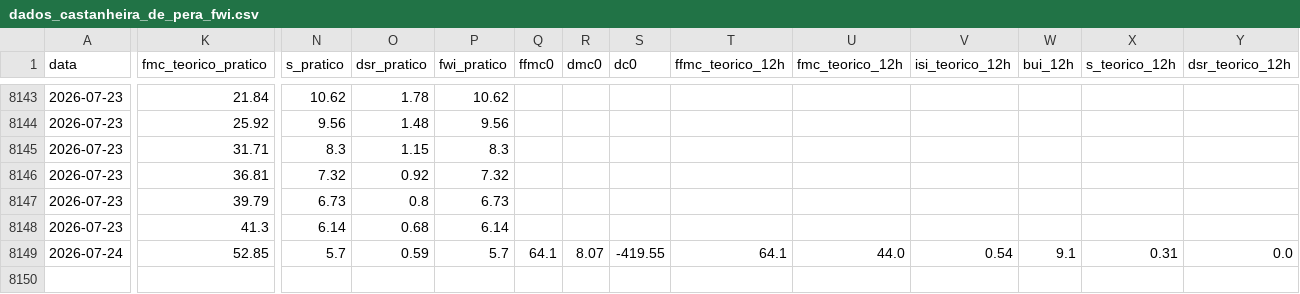
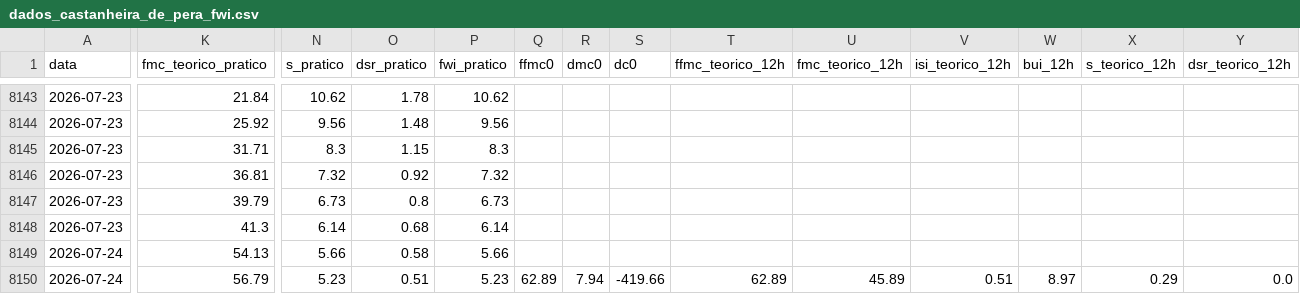
Before and after one commit to 23657/fwi-pipeline-ipt, a CSV file: dados_castanheira_de_pera_fwi.csv, drawn as a sheet; only a part is shown, gaps mark what is left out; rows hold the shown columns only; the diff covers the shown part only; the diff names each change by its address in the sheet, - before the commit and + after, or states it on an @@ line.

```diff
--- a/dados_castanheira_de_pera_fwi.csv
+++ b/dados_castanheira_de_pera_fwi.csv
-K8149 (fmc_teorico_pratico): 52.85
+K8149 (fmc_teorico_pratico): 54.13
-N8149 (s_pratico): 5.7
+N8149 (s_pratico): 5.66
-O8149 (dsr_pratico): 0.59
+O8149 (dsr_pratico): 0.58
-P8149 (fwi_pratico): 5.7
+P8149 (fwi_pratico): 5.66
-Q8149 (ffmc0): 64.1
+Q8149 (ffmc0): (empty)
-R8149 (dmc0): 8.07
+R8149 (dmc0): (empty)
-S8149 (dc0): -419.55
+S8149 (dc0): (empty)
-T8149 (ffmc_teorico_12h): 64.1
+T8149 (ffmc_teorico_12h): (empty)
-U8149 (fmc_teorico_12h): 44.0
+U8149 (fmc_teorico_12h): (empty)
-V8149 (isi_teorico_12h): 0.54
+V8149 (isi_teorico_12h): (empty)
-W8149 (bui_12h): 9.1
+W8149 (bui_12h): (empty)
-X8149 (s_teorico_12h): 0.31
+X8149 (s_teorico_12h): (empty)
-Y8149 (dsr_teorico_12h): 0.0
+Y8149 (dsr_teorico_12h): (empty)
+row 8150: 2026-07-24 | 56.79 | 5.23 | 0.51 | 5.23 | 62.89 | 7.94 | -419.66 | 62.89 | 45.89 | 0.51 | 8.97 | 0.29 | 0.0
```
Also changed, not shown: 2 edited cells elsewhere in this file, dados_macao_fwi.csv, dados_oleiros_fwi.csv, 1 other file.
